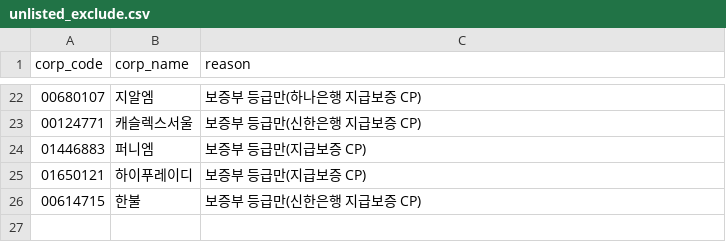
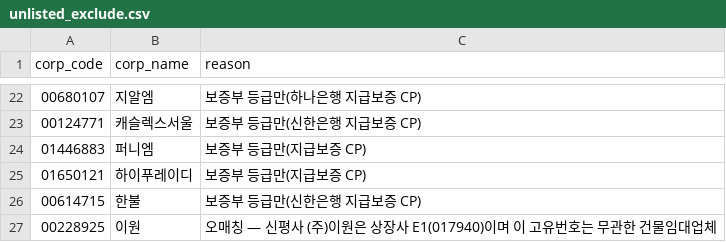
Before and after one commit to minsjung8-afk/kosdaq-db, a CSV file: unlisted_exclude.csv, drawn as a sheet; only a part is shown, gaps mark what is left out; the diff names each change by its address in the sheet, - before the commit and + after, or states it on an @@ line.

```diff
--- a/unlisted_exclude.csv
+++ b/unlisted_exclude.csv
+row 27: 00228925 | 이원 | 오매칭 — 신평사 (주)이원은 상장사 E1(017940)이며 이 고유번호는 무관한 건물임대업체
```
Also changed, not shown: 1 other file.
